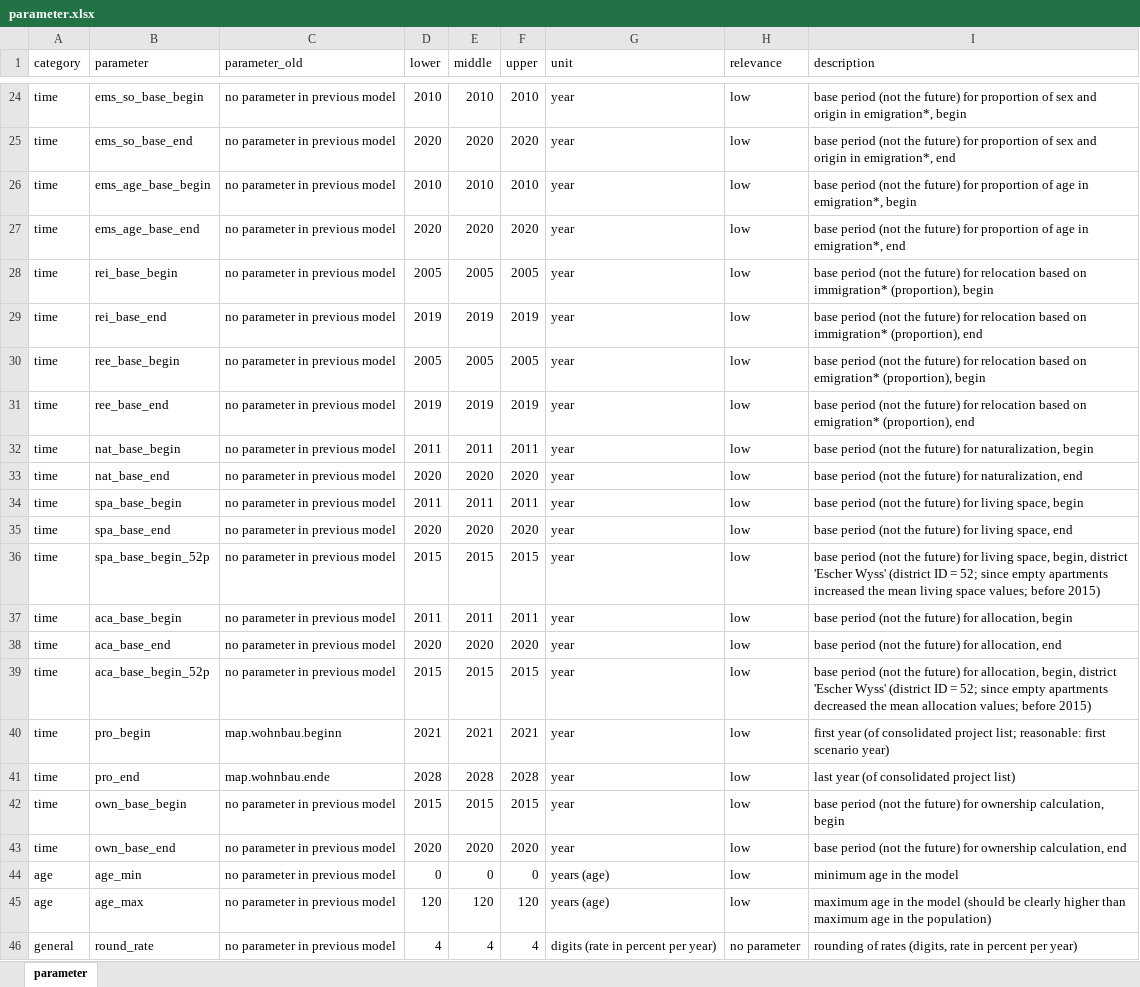
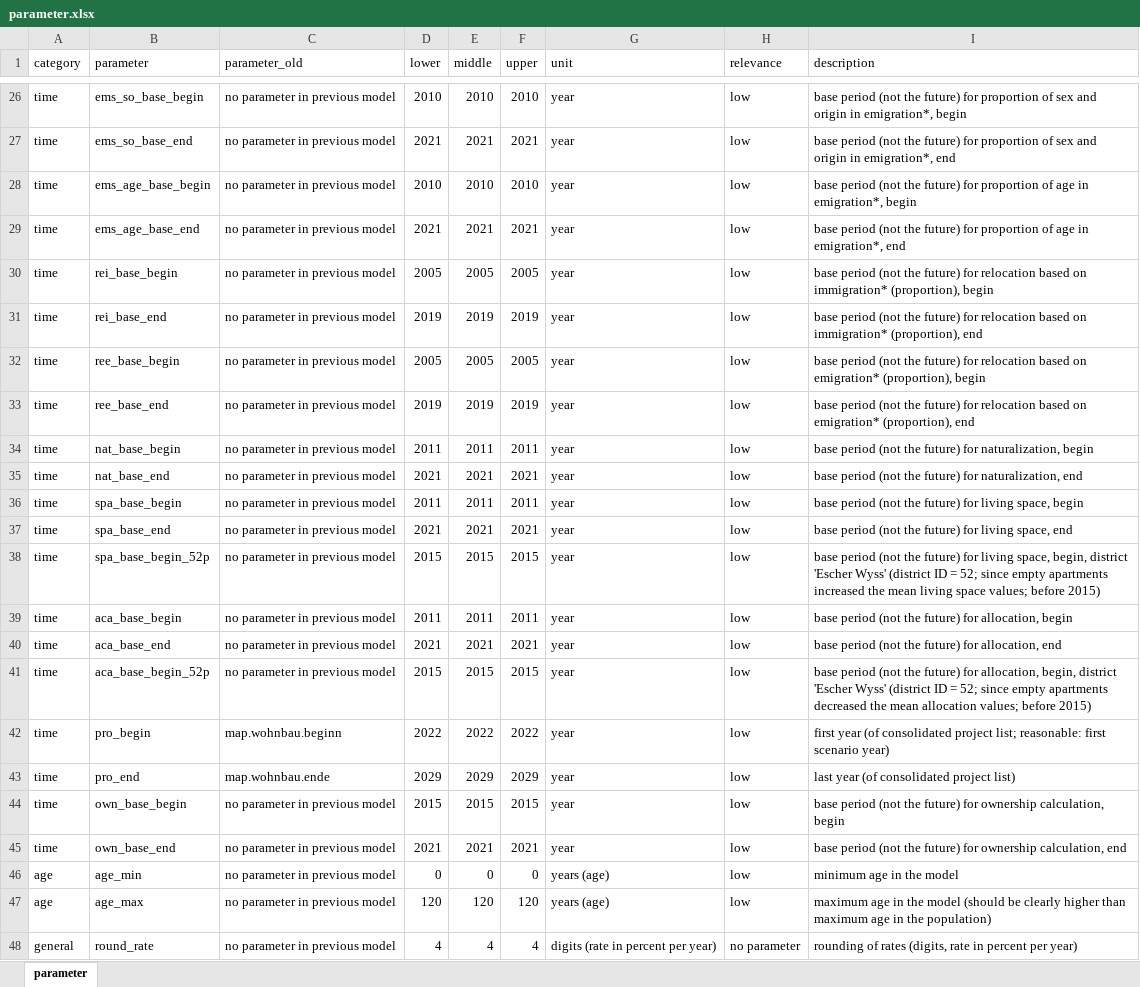
Before and after one commit to StatistikStadtZuerich/BevSzen, an Excel workbook: 2020phase2/2_Data/3_Parameter/parameter.xlsx, sheet parameter, drawn as a sheet; only a part is shown, gaps mark what is left out; values as stored, in another font and other column widths than the file's, no cell formats; addresses are those after the commit; the diff covers the shown part only; the diff names each change by its address in the sheet, - before the commit and + after, or states it on an @@ line.

```diff
--- a/2020phase2/2_Data/3_Parameter/parameter.xlsx (sheet parameter)
+++ b/2020phase2/2_Data/3_Parameter/parameter.xlsx (sheet parameter)
-D27 (lower): 2020
+D27 (lower): 2021
-E27 (middle): 2020
+E27 (middle): 2021
-F27 (upper): 2020
+F27 (upper): 2021
-D29 (lower): 2020
+D29 (lower): 2021
-E29 (middle): 2020
+E29 (middle): 2021
-F29 (upper): 2020
+F29 (upper): 2021
-D35 (lower): 2020
+D35 (lower): 2021
-E35 (middle): 2020
+E35 (middle): 2021
-F35 (upper): 2020
+F35 (upper): 2021
-D37 (lower): 2020
+D37 (lower): 2021
-E37 (middle): 2020
+E37 (middle): 2021
-F37 (upper): 2020
+F37 (upper): 2021
-D40 (lower): 2020
+D40 (lower): 2021
-E40 (middle): 2020
+E40 (middle): 2021
-F40 (upper): 2020
+F40 (upper): 2021
-D42 (lower): 2021
+D42 (lower): 2022
-E42 (middle): 2021
+E42 (middle): 2022
-F42 (upper): 2021
+F42 (upper): 2022
-D43 (lower): 2028
+D43 (lower): 2029
-E43 (middle): 2028
+E43 (middle): 2029
-F43 (upper): 2028
+F43 (upper): 2029
-D45 (lower): 2020
+D45 (lower): 2021
-E45 (middle): 2020
+E45 (middle): 2021
-F45 (upper): 2020
+F45 (upper): 2021
```
Also changed, not shown: 2 added rows and 30 edited cells elsewhere in this sheet, cell formats.
